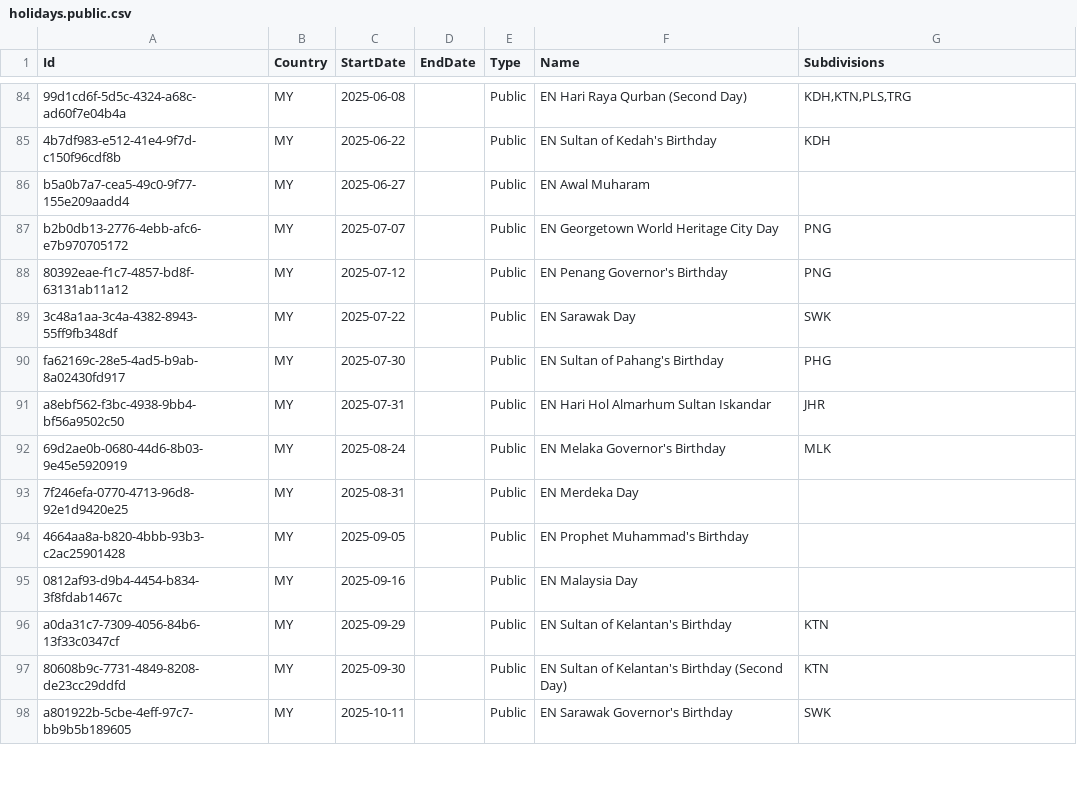
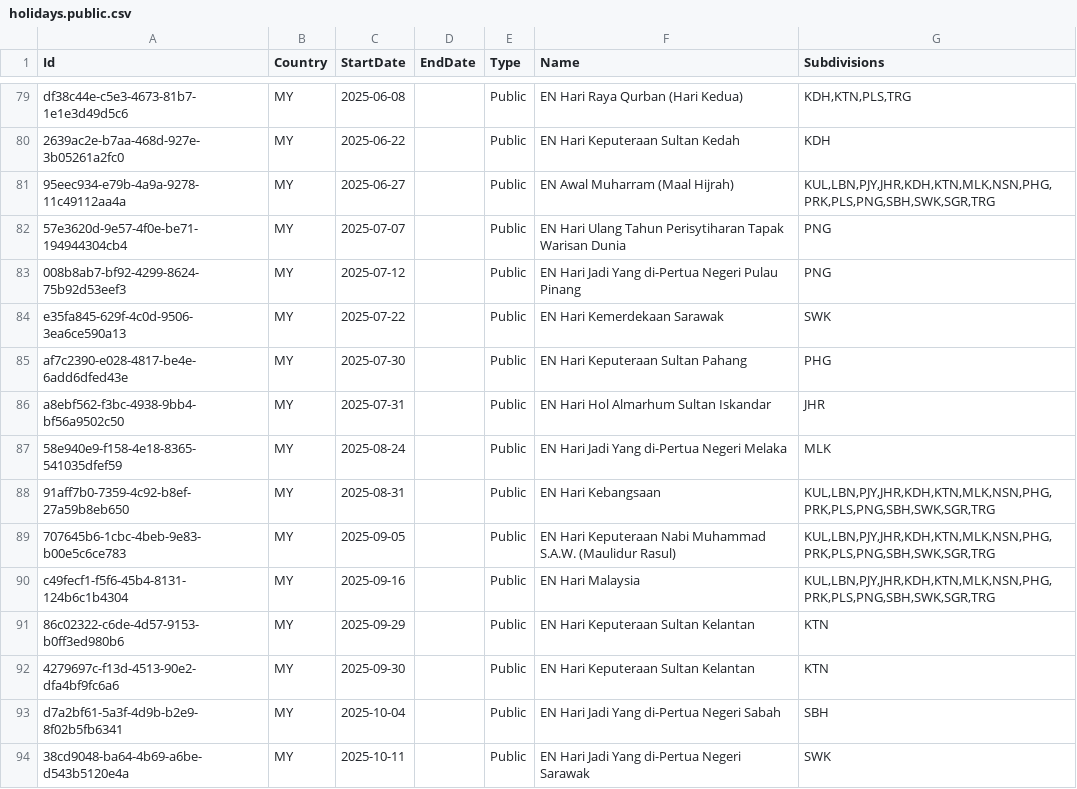
Before and after one commit to nasi-lemak/openholidaysapi.data, a CSV file: src/my/holidays/holidays.public.csv, drawn as a sheet; only a part is shown, gaps mark what is left out; addresses are those after the commit; the diff covers the shown part only; the diff names each change by its address in the sheet, - before the commit and + after, or states it on an @@ line.

Commit message:
Update Malaysia 2025 holidays from official schedule

```diff
--- a/src/my/holidays/holidays.public.csv
+++ b/src/my/holidays/holidays.public.csv
-A79 (Id): 99d1cd6f-5d5c-4324-a68c-ad60f7e04b4a
+A79 (Id): df38c44e-c5e3-4673-81b7-1e1e3d49d5c6
-F79 (Name): EN Hari Raya Qurban (Second Day)
+F79 (Name): EN Hari Raya Qurban (Hari Kedua)
-A80 (Id): 4b7df983-e512-41e4-9f7d-c150f96cdf8b
+A80 (Id): 2639ac2e-b7aa-468d-927e-3b05261a2fc0
-F80 (Name): EN Sultan of Kedah's Birthday
+F80 (Name): EN Hari Keputeraan Sultan Kedah
-A81 (Id): b5a0b7a7-cea5-49c0-9f77-155e209aadd4
+A81 (Id): 95eec934-e79b-4a9a-9278-11c49112aa4a
-F81 (Name): EN Awal Muharam
+F81 (Name): EN Awal Muharram (Maal Hijrah)
-G81 (Subdivisions): (empty)
+G81 (Subdivisions): KUL,LBN,PJY,JHR,KDH,KTN,MLK,NSN,PHG,PRK,PLS,PNG,SBH,SWK,SGR,TRG
-A82 (Id): b2b0db13-2776-4ebb-afc6-e7b970705172
+A82 (Id): 57e3620d-9e57-4f0e-be71-194944304cb4
-F82 (Name): EN Georgetown World Heritage City Day
+F82 (Name): EN Hari Ulang Tahun Perisytiharan Tapak Warisan Dunia
-A83 (Id): 80392eae-f1c7-4857-bd8f-63131ab11a12
+A83 (Id): 008b8ab7-bf92-4299-8624-75b92d53eef3
-F83 (Name): EN Penang Governor's Birthday
+F83 (Name): EN Hari Jadi Yang di-Pertua Negeri Pulau Pinang
-A84 (Id): 3c48a1aa-3c4a-4382-8943-55ff9fb348df
+A84 (Id): e35fa845-629f-4c0d-9506-3ea6ce590a13
-F84 (Name): EN Sarawak Day
+F84 (Name): EN Hari Kemerdekaan Sarawak
-A85 (Id): fa62169c-28e5-4ad5-b9ab-8a02430fd917
+A85 (Id): af7c2390-e028-4817-be4e-6add6dfed43e
-F85 (Name): EN Sultan of Pahang's Birthday
+F85 (Name): EN Hari Keputeraan Sultan Pahang
-A87 (Id): 69d2ae0b-0680-44d6-8b03-9e45e5920919
+A87 (Id): 58e940e9-f158-4e18-8365-541035dfef59
-F87 (Name): EN Melaka Governor's Birthday
+F87 (Name): EN Hari Jadi Yang di-Pertua Negeri Melaka
-A88 (Id): 7f246efa-0770-4713-96d8-92e1d9420e25
+A88 (Id): 91aff7b0-7359-4c92-b8ef-27a59b8eb650
-F88 (Name): EN Merdeka Day
+F88 (Name): EN Hari Kebangsaan
-G88:G90 (Subdivisions): (empty)
+G88:G90 (Subdivisions): KUL,LBN,PJY,JHR,KDH,KTN,MLK,NSN,PHG,PRK,PLS,PNG,SBH,SWK,SGR,TRG
-A89 (Id): 4664aa8a-b820-4bbb-93b3-c2ac25901428
+A89 (Id): 707645b6-1cbc-4beb-9e83-b00e5c6ce783
-F89 (Name): EN Prophet Muhammad's Birthday
+F89 (Name): EN Hari Keputeraan Nabi Muhammad S.A.W. (Maulidur Rasul)
-A90 (Id): 0812af93-d9b4-4454-b834-3f8fdab1467c
+A90 (Id): c49fecf1-f5f6-45b4-8131-124b6c1b4304
-F90 (Name): EN Malaysia Day
+F90 (Name): EN Hari Malaysia
-A91 (Id): a0da31c7-7309-4056-84b6-13f33c0347cf
+A91 (Id): 86c02322-c6de-4d57-9153-b0ff3ed980b6
-F91 (Name): EN Sultan of Kelantan's Birthday
+F91 (Name): EN Hari Keputeraan Sultan Kelantan
-A92 (Id): 80608b9c-7731-4849-8208-de23cc29ddfd
+A92 (Id): 4279697c-f13d-4513-90e2-dfa4bf9fc6a6
-F92 (Name): EN Sultan of Kelantan's Birthday (Second Day)
+F92 (Name): EN Hari Keputeraan Sultan Kelantan
+row 93: d7a2bf61-5a3f-4d9b-b2e9-8f02b5fb6341 | MY | 2025-10-04 |  | Public | EN Hari Jadi Yang di-Pertua Negeri Sabah | SBH
-A94 (Id): a801922b-5cbe-4eff-97c7-bb9b5b189605
+A94 (Id): 38cd9048-ba64-4b69-a6be-d543b5120e4a
-F94 (Name): EN Sarawak Governor's Birthday
+F94 (Name): EN Hari Jadi Yang di-Pertua Negeri Sarawak
```
Also changed, not shown: 5 removed rows, 1 moved row and 70 edited cells elsewhere in this file.
